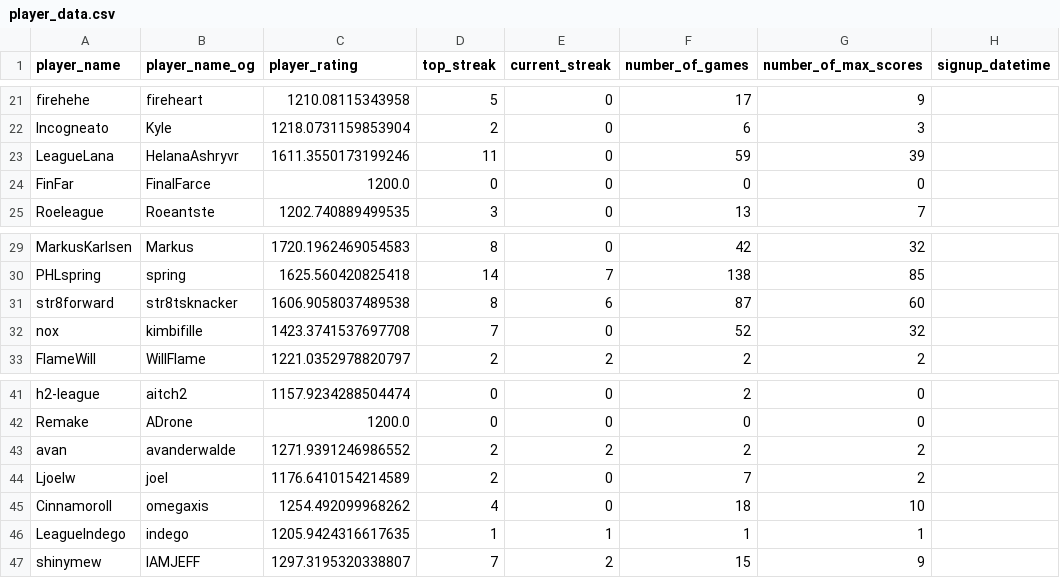
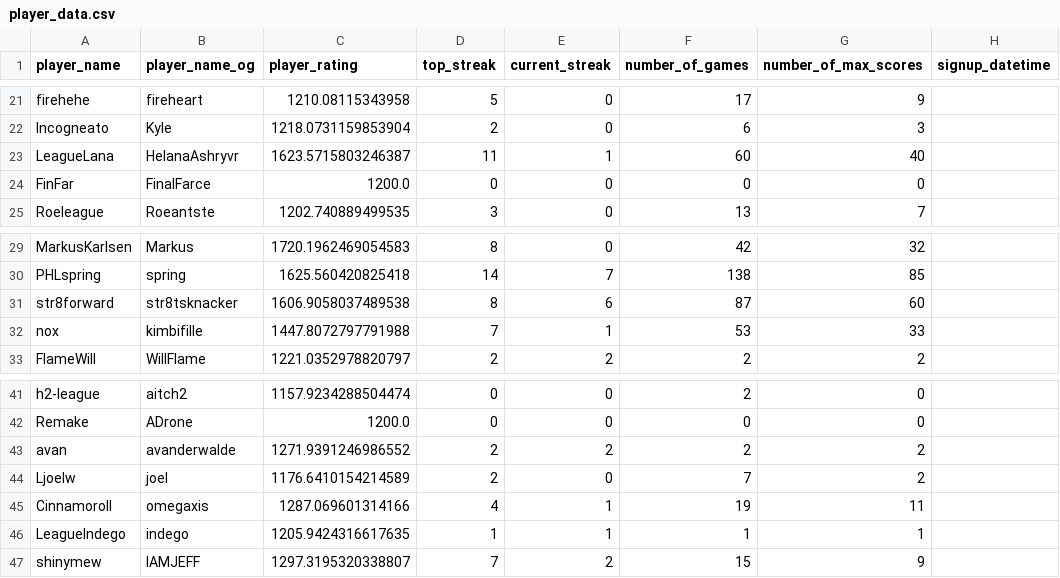
Before and after one commit to hanabi-league/hanabi-league.github.io, a CSV file: data/player_data.csv, drawn as a sheet; only a part is shown, gaps mark what is left out.

```diff
--- a/data/player_data.csv
+++ b/data/player_data.csv
@@ -22,3 +22,3 @@ firehehe,fireheart,1210.08115343958,5,0,17,9,
 Incogneato,Kyle,1218.0731159853904,2,0,6,3,
-LeagueLana,HelanaAshryvr,1611.3550173199246,11,0,59,39,
+LeagueLana,HelanaAshryvr,1623.5715803246387,11,1,60,40,
 FinFar,FinalFarce,1200.0,0,0,0,0,
@@ -31,3 +31,3 @@ PHLspring,spring,1625.560420825418,14,7,138,85,
 str8forward,str8tsknacker,1606.9058037489538,8,6,87,60,
-nox,kimbifille,1423.3741537697708,7,0,52,32,
+nox,kimbifille,1447.8072797791988,7,1,53,33,
 FlameWill,WillFlame,1221.0352978820797,2,2,2,2,
@@ -44,3 +44,3 @@ avan,avanderwalde,1271.9391246986552,2,2,2,2,
 Ljoelw,joel,1176.6410154214589,2,0,7,2,
-Cinnamoroll,omegaxis,1254.492099968262,4,0,18,10,
+Cinnamoroll,omegaxis,1287.069601314166,4,1,19,11,
 LeagueIndego,indego,1205.9424316617635,1,1,1,1,
```
Also changed, not shown: data/player_game_data.csv, data/variant_data.csv, 2 other files.
